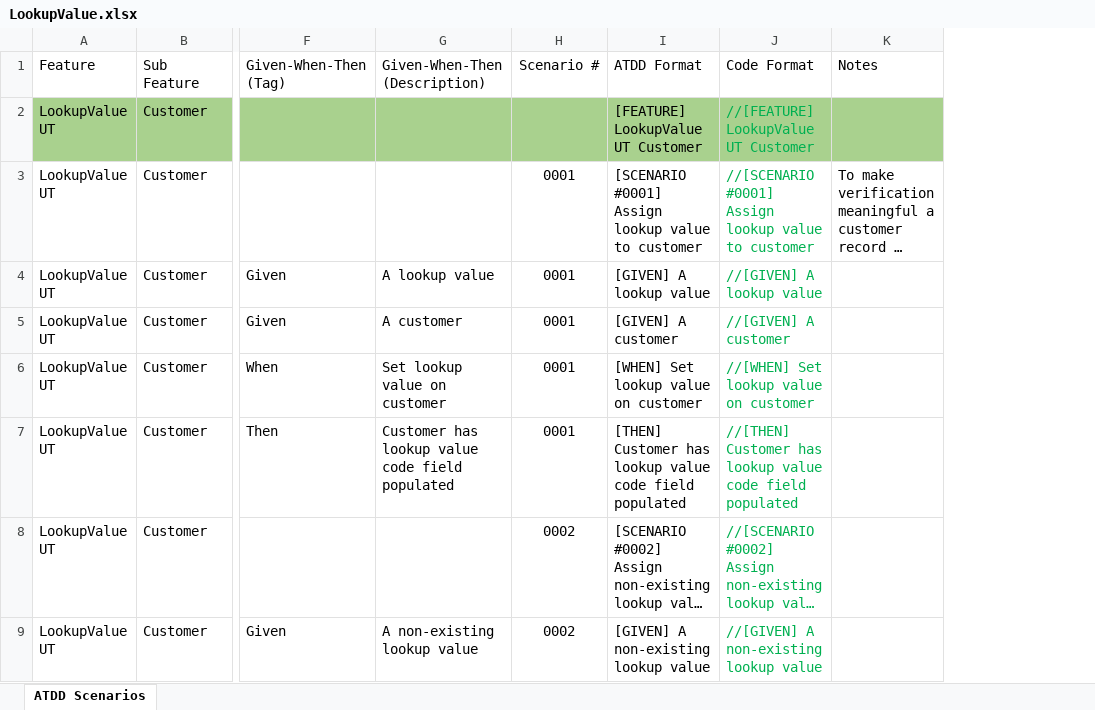
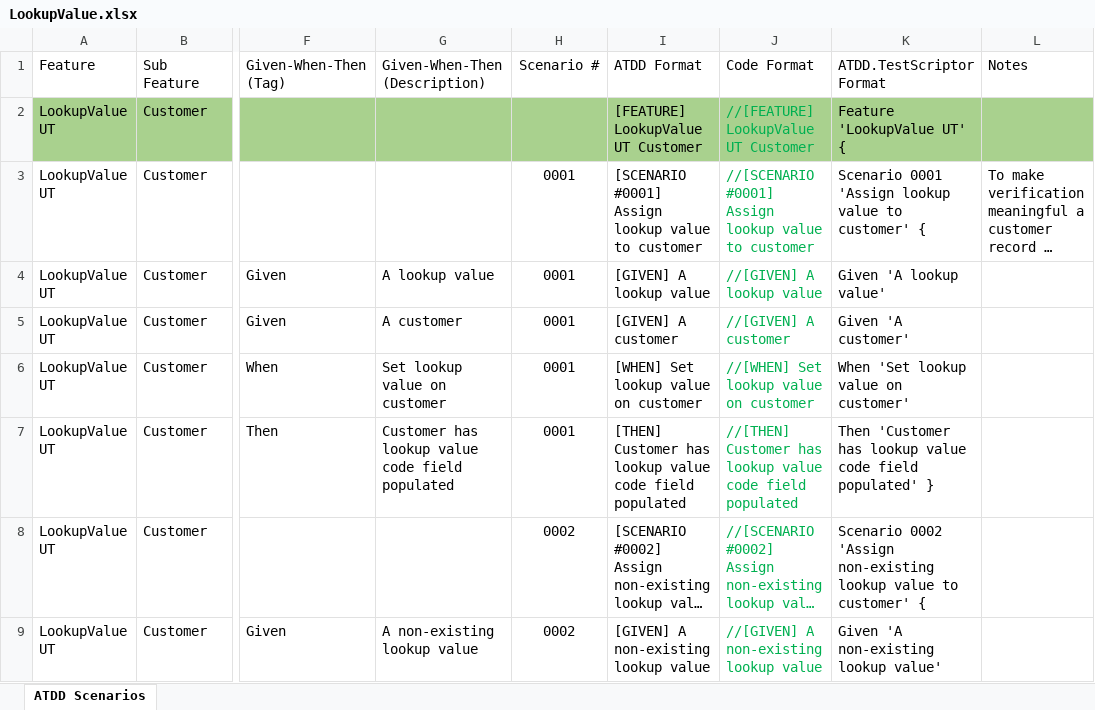
Before and after one commit to PacktPublishing/Automated-Testing-in-Microsoft-Dynamics-365-Business-Central, an Excel workbook: ATDD Scenarios/LookupValue.xlsx, sheet ATDD Scenarios, drawn as a sheet; only a part is shown, gaps mark what is left out; long unchanged cells end in …; values as stored, in another font and other column widths than the file's, no borders; conditional formats and table styles not drawn; the diff names each change by its address in the sheet, - before the commit and + after, or states it on an @@ line.

Commit message:
Added "ATDD.TestScriptor Format" column to ATTD sheets

```diff
--- a/ATDD Scenarios/LookupValue.xlsx (sheet ATDD Scenarios)
+++ b/ATDD Scenarios/LookupValue.xlsx (sheet ATDD Scenarios)
+column K (ATDD.TestScriptor Format), rows 2-9: Feature 'LookupValue UT' { | Scenario 0001 'Assign lookup value to customer' { | Given 'A lookup value' | Given 'A customer' | When 'Set lookup value on customer' | Then 'Customer has lookup value code field populated' } | Scenario 0002 'Assign non-existing lookup value to customer' { | Given 'A non-existing lookup value'
```
Also changed, not shown: ATDD Scenarios/Clean sheet.xlsx.
